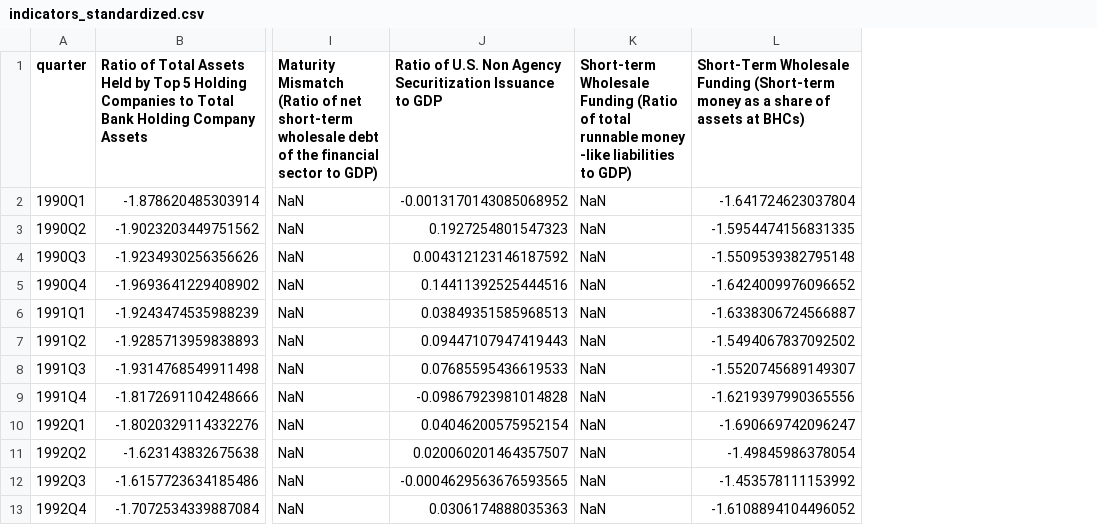
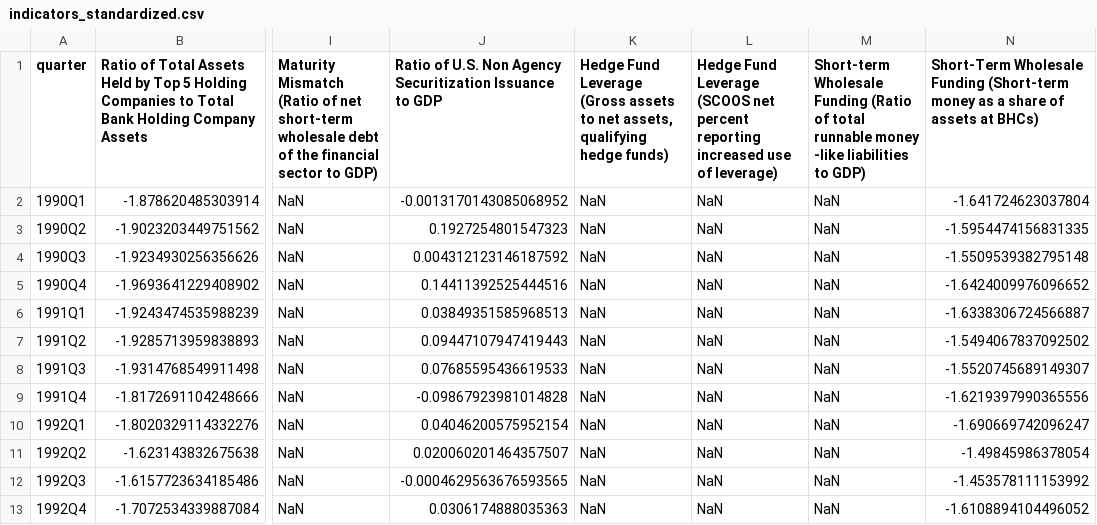
Before and after one commit to fcela/frb-heat-index, a CSV file: data/indicators_standardized.csv, drawn as a sheet; only a part is shown, gaps mark what is left out; the diff names each change by its address in the sheet, - before the commit and + after, or states it on an @@ line.

Commit message:
Add hedge fund leverage indicators (OFR Form PF aggregate + SCOOS) — 46 → 48 indicators

```diff
--- a/data/indicators_standardized.csv
+++ b/data/indicators_standardized.csv
+column K, rows 1-13: Hedge Fund Leverage (Gross assets to net assets, qualifying hedge funds) | NaN | NaN | NaN | NaN | NaN | NaN | NaN | NaN | NaN | NaN | NaN | NaN
+column L, rows 1-13: Hedge Fund Leverage (SCOOS net percent reporting increased use of leverage) | NaN | NaN | NaN | NaN | NaN | NaN | NaN | NaN | NaN | NaN | NaN | NaN
```
Also changed, not shown: data/aggregate.csv, data/components.csv, 18 other files.
